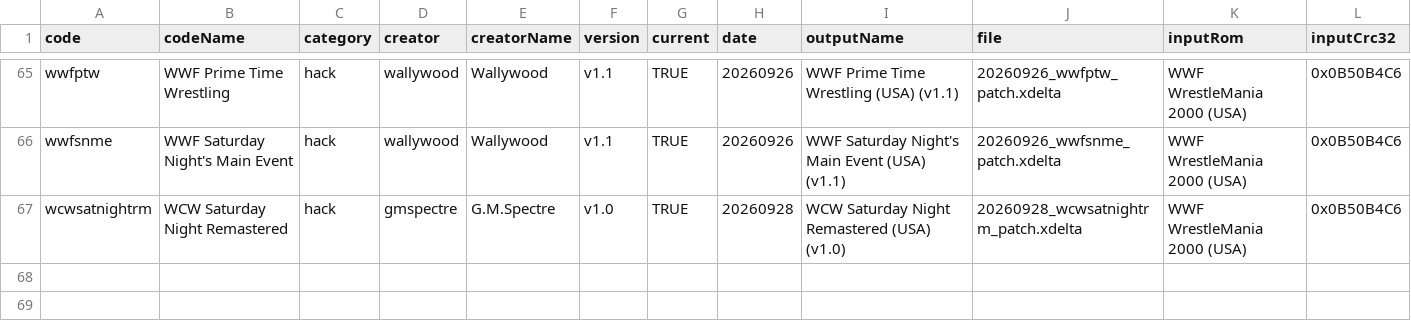
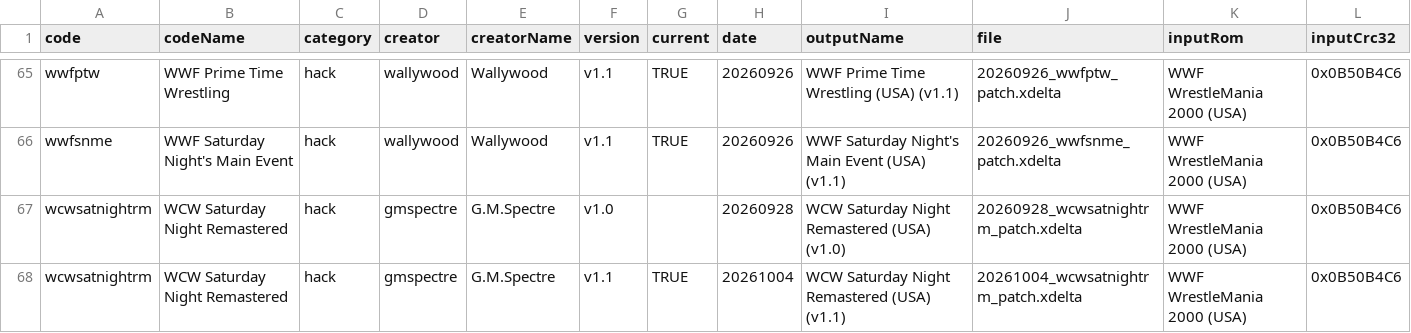
Before and after one commit to CxDrive/patcher-aki-guide, a CSV file: assets/js/akipatchdb.csv, drawn as a sheet; only a part is shown, gaps mark what is left out; rows hold the shown columns only; the diff names each change by its address in the sheet, - before the commit and + after, or states it on an @@ line.

Commit message:
Adding WCW Saturday Night Remastered v1.1.

```diff
--- a/assets/js/akipatchdb.csv
+++ b/assets/js/akipatchdb.csv
-G67 (current): TRUE
+G67 (current): (empty)
+row 68: wcwsatnightrm | WCW Saturday Night Remastered | hack | gmspectre | G.M.Spectre | v1.1 | TRUE | 20261004 | WCW Saturday Night Remastered (USA) (v1.1) | 20261004_wcwsatnightrm_patch.xdelta | WWF WrestleMania 2000 (USA) | 0x0B50B4C6
```
Also changed, not shown: 2 other files.
